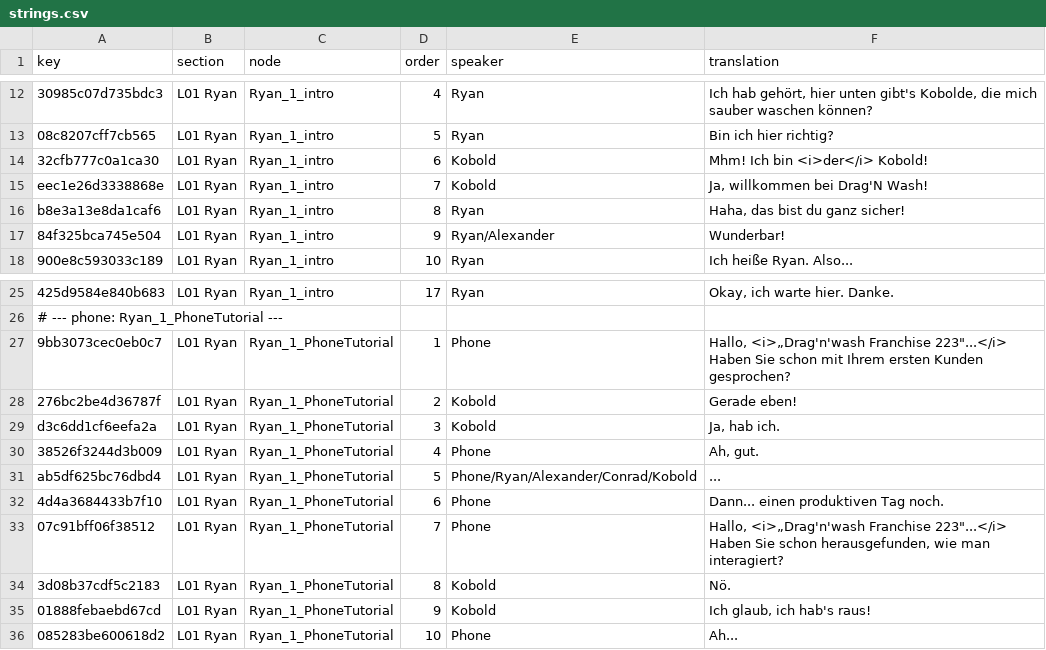
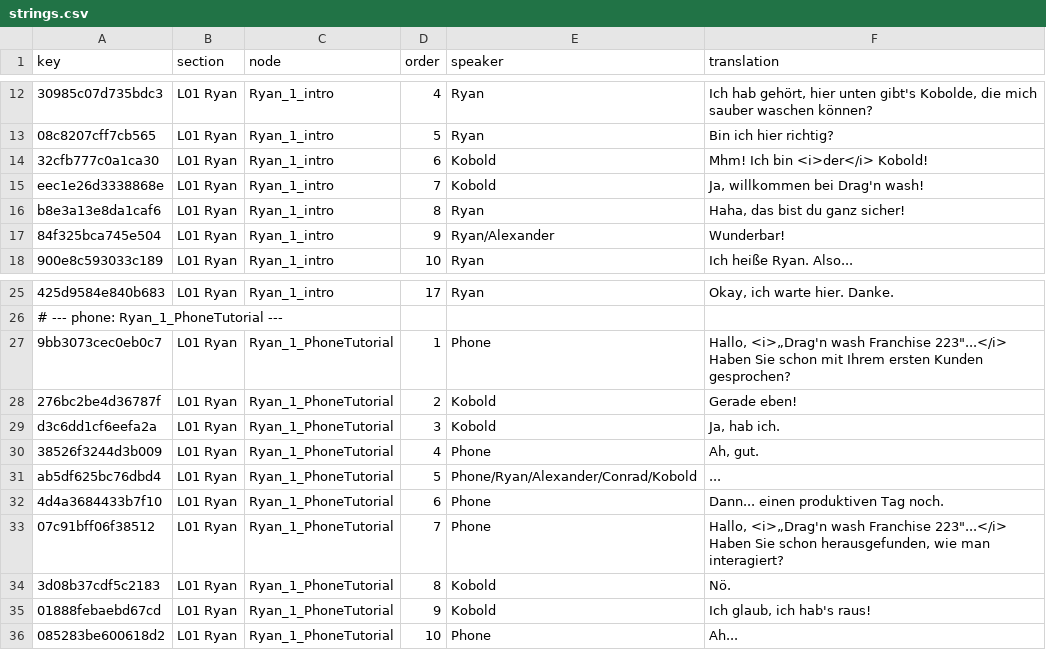
Before and after one commit to 223n/dragnwash-localization, a CSV file: Translations/de/strings.csv, drawn as a sheet; only a part is shown, gaps mark what is left out; the diff names each change by its address in the sheet, - before the commit and + after, or states it on an @@ line.

Commit message:
Write the shop name as the updated English does
The September 14 update changed "Drag'N Wash" and "Drag'n'wash" to
"Drag'n wash" in the three lines it touched; the packs that keep the name
in Latin letters now match. Hebrew and Toki Pona transliterate it and are
unchanged.

```diff
--- a/Translations/de/strings.csv
+++ b/Translations/de/strings.csv
-F15 (translation): Ja, willkommen bei Drag'N Wash!
+F15 (translation): Ja, willkommen bei Drag'n wash!
-F27 (translation): Hallo, <i>„Drag'n'wash Franchise 223"...</i>…
+F27 (translation): Hallo, <i>„Drag'n wash Franchise 223"...</i>…
-F33 (translation): Hallo, <i>„Drag'n'wash Franchise 223"...</i>…
+F33 (translation): Hallo, <i>„Drag'n wash Franchise 223"...</i>…
```
Also changed, not shown: Translations/eo/strings.csv, Translations/es/strings.csv, 8 other files.
